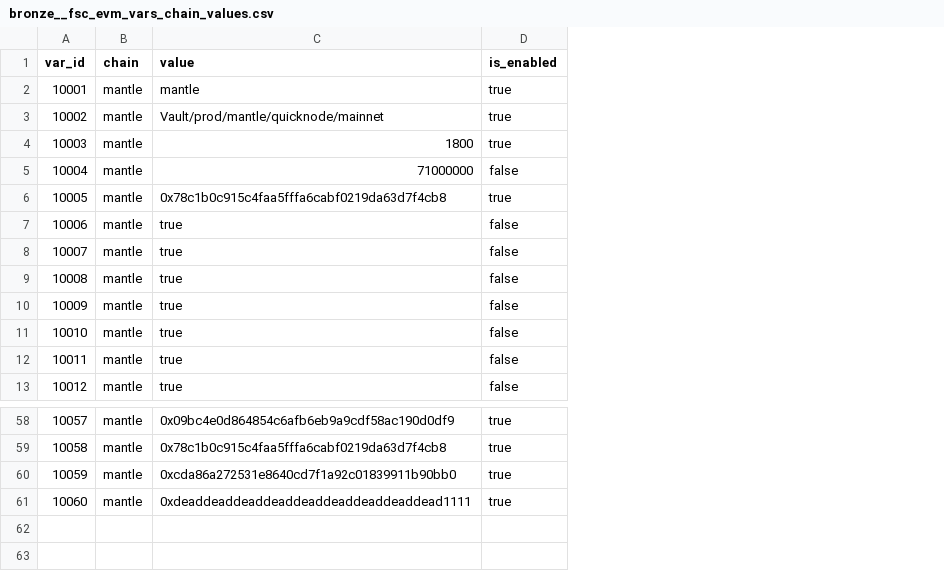
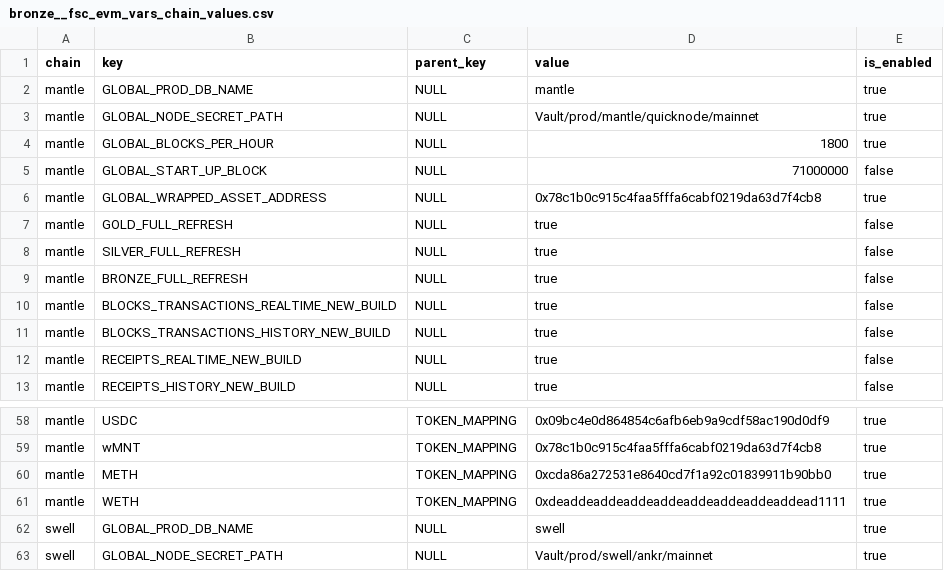
Before and after one commit to FlipsideCrypto/fsc-evm, a CSV file: data/variables/bronze__fsc_evm_vars_chain_values.csv, drawn as a sheet; only a part is shown, gaps mark what is left out; removed rows and columns are numbered as before the commit, all else as after; the diff names each change by its address in the sheet, - before the commit and + after, or states it on an @@ line.

```diff
--- a/data/variables/bronze__fsc_evm_vars_chain_values.csv
+++ b/data/variables/bronze__fsc_evm_vars_chain_values.csv
-column A (var_id), rows 2-13: 10001 | 10002 | 10003 | 10004 | 10005 | 10006 | 10007 | 10008 | 10009 | 10010 | 10011 | 10012; rows 58-61: 10057 | 10058 | 10059 | 10060
+column B (key), rows 2-13: GLOBAL_PROD_DB_NAME | GLOBAL_NODE_SECRET_PATH | GLOBAL_BLOCKS_PER_HOUR | GLOBAL_START_UP_BLOCK | GLOBAL_WRAPPED_ASSET_ADDRESS | GOLD_FULL_REFRESH | SILVER_FULL_REFRESH | BRONZE_FULL_REFRESH | BLOCKS_TRANSACTIONS_REALTIME_NEW_BUILD | BLOCKS_TRANSACTIONS_HISTORY_NEW_BUILD | RECEIPTS_REALTIME_NEW_BUILD | RECEIPTS_HISTORY_NEW_BUILD; rows 58-61: USDC | wMNT | METH | WETH
+column C (parent_key), rows 2-13: all NULL; rows 58-61: all TOKEN_MAPPING
+row 62: swell | GLOBAL_PROD_DB_NAME | NULL | swell | true
+row 63: swell | GLOBAL_NODE_SECRET_PATH | NULL | Vault/prod/swell/ankr/mainnet | true
```
Also changed, not shown: data/variables/bronze__fsc_evm_vars_master_config.csv, 4 other files.
